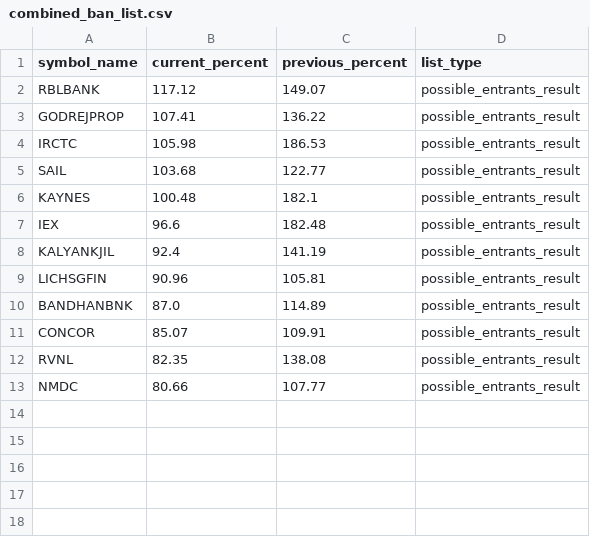
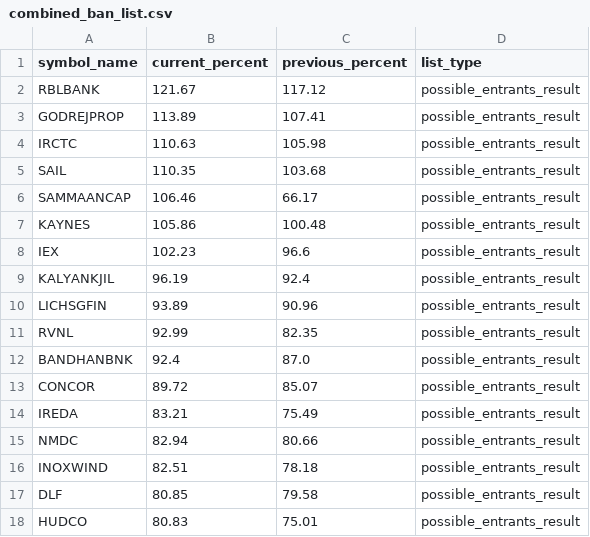
Before and after one commit to tsrajpurohit/MWPL, a CSV file: combined_ban_list.csv, drawn as a sheet.

```diff
--- a/combined_ban_list.csv
+++ b/combined_ban_list.csv
@@ -1,13 +1,18 @@
 symbol_name,current_percent,previous_percent,list_type
-RBLBANK,117.12,149.07,possible_entrants_result
-GODREJPROP,107.41,136.22,possible_entrants_result
-IRCTC,105.98,186.53,possible_entrants_result
-SAIL,103.68,122.77,possible_entrants_result
-KAYNES,100.48,182.1,possible_entrants_result
-IEX,96.6,182.48,possible_entrants_result
-KALYANKJIL,92.4,141.19,possible_entrants_result
-LICHSGFIN,90.96,105.81,possible_entrants_result
-BANDHANBNK,87.0,114.89,possible_entrants_result
-CONCOR,85.07,109.91,possible_entrants_result
-RVNL,82.35,138.08,possible_entrants_result
-NMDC,80.66,107.77,possible_entrants_result
+RBLBANK,121.67,117.12,possible_entrants_result
+GODREJPROP,113.89,107.41,possible_entrants_result
+IRCTC,110.63,105.98,possible_entrants_result
+SAIL,110.35,103.68,possible_entrants_result
+SAMMAANCAP,106.46,66.17,possible_entrants_result
+KAYNES,105.86,100.48,possible_entrants_result
+IEX,102.23,96.6,possible_entrants_result
+KALYANKJIL,96.19,92.4,possible_entrants_result
+LICHSGFIN,93.89,90.96,possible_entrants_result
+RVNL,92.99,82.35,possible_entrants_result
+BANDHANBNK,92.4,87.0,possible_entrants_result
+CONCOR,89.72,85.07,possible_entrants_result
+IREDA,83.21,75.49,possible_entrants_result
+NMDC,82.94,80.66,possible_entrants_result
+INOXWIND,82.51,78.18,possible_entrants_result
+DLF,80.85,79.58,possible_entrants_result
+HUDCO,80.83,75.01,possible_entrants_result
```
